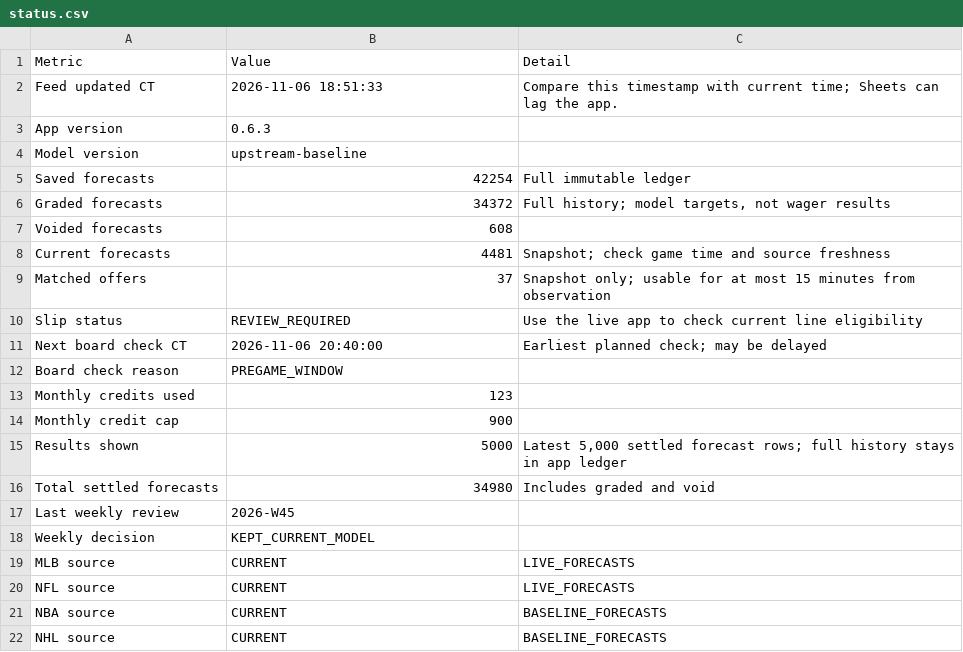
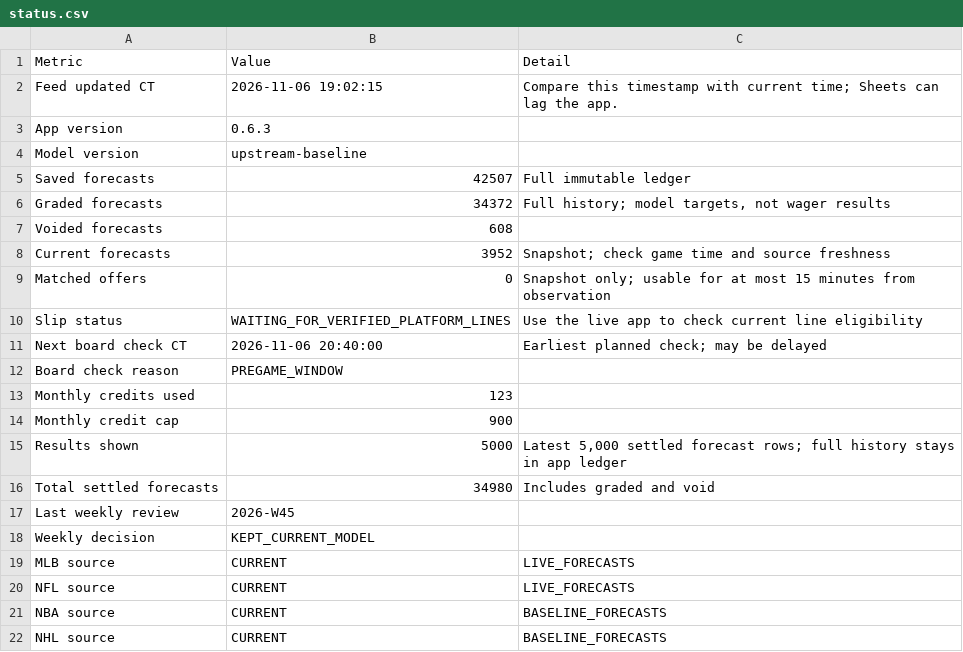
Before and after one commit to Zhotchki/MLB-Picks-Assets, a CSV file: multisport/sheets/status.csv, drawn as a sheet.

```diff
--- a/multisport/sheets/status.csv
+++ b/multisport/sheets/status.csv
@@ -1,11 +1,11 @@
 Metric,Value,Detail
-Feed updated CT,2026-11-06 18:51:33,Compare this timestamp with current time; Sheets can lag the app.
+Feed updated CT,2026-11-06 19:02:15,Compare this timestamp with current time; Sheets can lag the app.
 App version,0.6.3,
 Model version,upstream-baseline,
-Saved forecasts,42254,Full immutable ledger
+Saved forecasts,42507,Full immutable ledger
 Graded forecasts,34372,"Full history; model targets, not wager results"
 Voided forecasts,608,
-Current forecasts,4481,Snapshot; check game time and source freshness
-Matched offers,37,Snapshot only; usable for at most 15 minutes from observation
-Slip status,REVIEW_REQUIRED,Use the live app to check current line eligibility
+Current forecasts,3952,Snapshot; check game time and source freshness
+Matched offers,0,Snapshot only; usable for at most 15 minutes from observation
+Slip status,WAITING_FOR_VERIFIED_PLATFORM_LINES,Use the live app to check current line eligibility
 Next board check CT,2026-11-06 20:40:00,Earliest planned check; may be delayed
```
Also changed, not shown: 5 other files.
